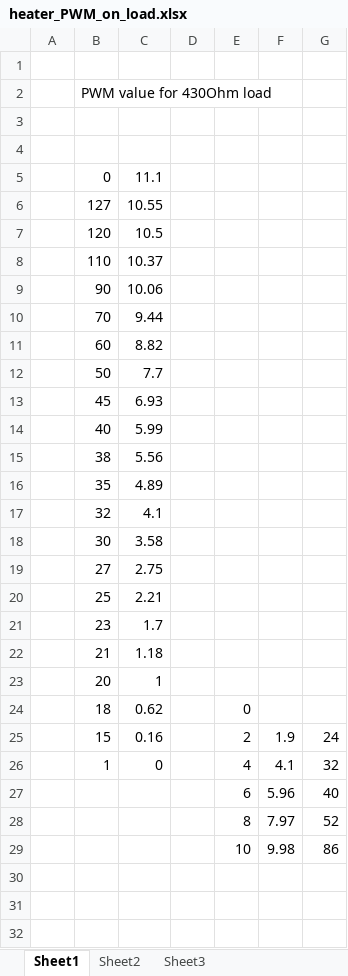
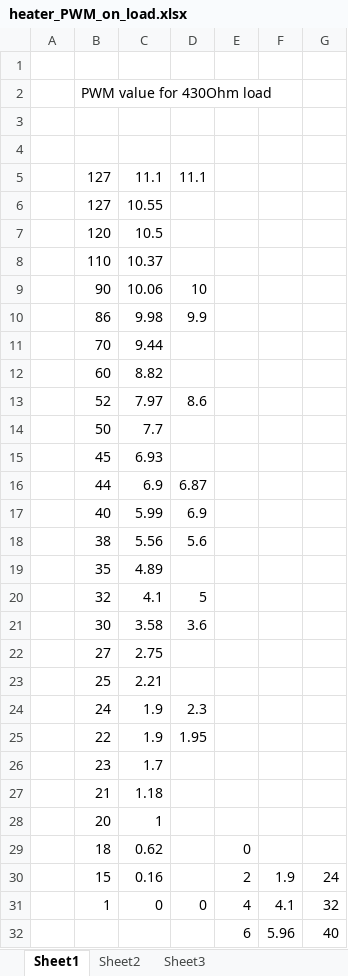
Before and after one commit to avasilje/HomeAutomation, an Excel workbook: DOCS/Notes/heater_PWM_on_load.xlsx, sheet Sheet1, drawn as a sheet; only a part is shown; the shorter side is filled out with more unchanged rows; values as stored, in another font and other column widths than the file's, no borders; charts and pictures not drawn; removed rows and columns are numbered as before the commit, all else as after; the diff names each change by its address in the sheet, - before the commit and + after, or states it on an @@ line.

```diff
--- a/DOCS/Notes/heater_PWM_on_load.xlsx (sheet Sheet1)
+++ b/DOCS/Notes/heater_PWM_on_load.xlsx (sheet Sheet1)
-row 5:  | 0 | 11.1
+row 5:  | 127 | 11.1 | 11.1
-D9: (empty)
+D9: 10
+row 10:  | 86 | 9.98 | 9.9
+row 13:  | 52 | 7.97 | 8.6
+row 16:  | 44 | 6.9 | 6.87
-D17: (empty)
+D17: 6.9
-D18: (empty)
+D18: 5.6
-D20: (empty)
+D20: 5
-D21: (empty)
+D21: 3.6
+row 24:  | 24 | 1.9 | 2.3
+row 25:  | 22 | 1.9 | 1.95
-D31: (empty)
+D31: 0
```
Also changed, not shown: charts or pictures, 15 other files.
